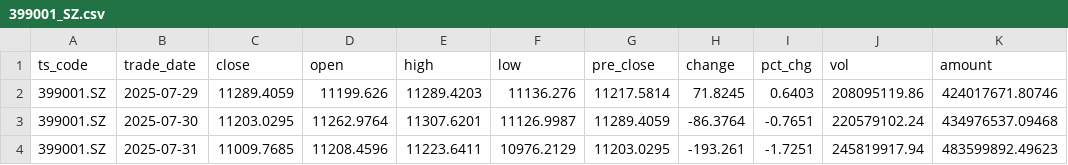
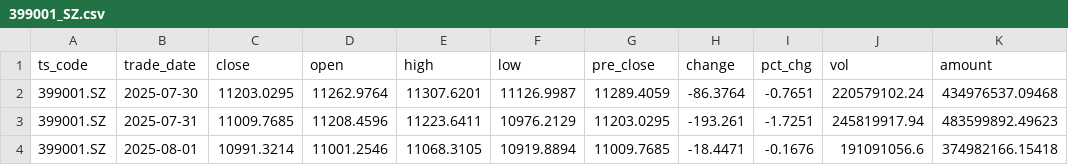
Before and after one commit to mountainguan/Chanlun_Tutor, a CSV file: data/fund_tracker_cache/indexes/399001_SZ.csv, drawn as a sheet; only a part is shown; the shorter side is filled out with more unchanged rows.

```diff
--- a/data/fund_tracker_cache/indexes/399001_SZ.csv
+++ b/data/fund_tracker_cache/indexes/399001_SZ.csv
@@ -1,3 +1,2 @@
 ts_code,trade_date,close,open,high,low,pre_close,change,pct_chg,vol,amount
-399001.SZ,2025-07-29,11289.4059,11199.626,11289.4203,11136.276,11217.5814,71.8245,0.6403,208095119.86,424017671.80746
 399001.SZ,2025-07-30,11203.0295,11262.9764,11307.6201,11126.9987,11289.4059,-86.3764,-0.7651,220579102.24,434976537.09468
```
Also changed, not shown: data/fund_tracker_cache/custom_indexes/000001_SH.csv, data/fund_tracker_cache/custom_indexes/000300_SH.csv, 28 other files.
